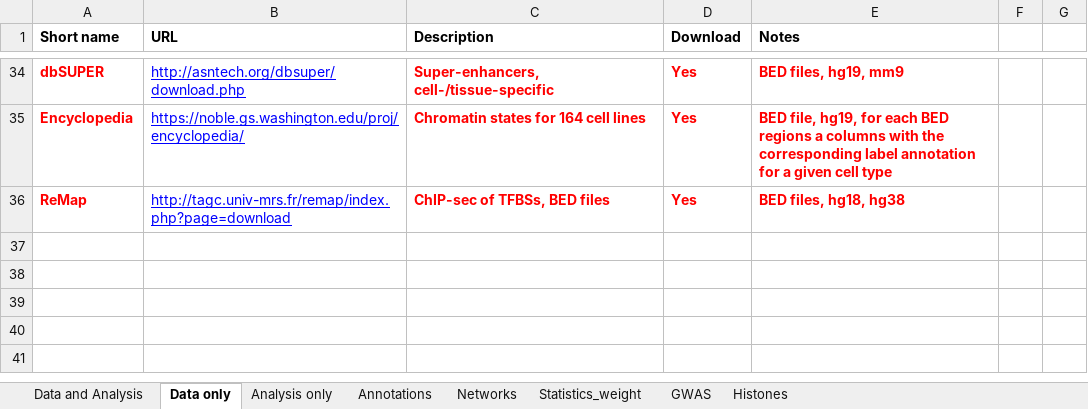
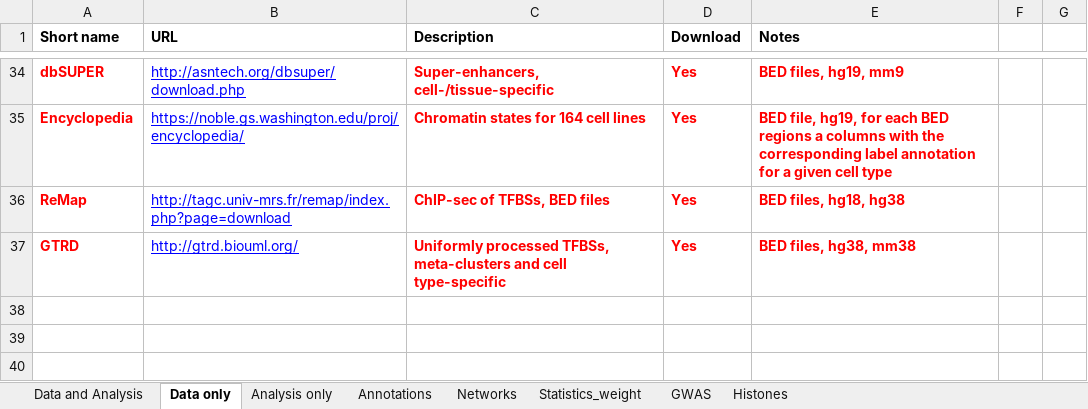
Before and after one commit to mdozmorov/R.genomerunner, an Excel workbook: GenomeRunner.xlsx, sheet Data only, drawn as a sheet; only a part is shown, gaps mark what is left out; the shorter side is filled out with more unchanged rows; values as stored, in another font and other column widths than the file's, no borders; the diff names each change by its address in the sheet, - before the commit and + after, or states it on an @@ line.

Commit message:
Add GTRD TFBS ChIP-seq database

```diff
--- a/GenomeRunner.xlsx (sheet Data only)
+++ b/GenomeRunner.xlsx (sheet Data only)
-row 37: (empty)
+row 37: GTRD | http://gtrd.biouml.org/ | Uniformly processed TFBSs, meta-clusters and cell type-specific | Yes | BED files, hg38, mm38
```
